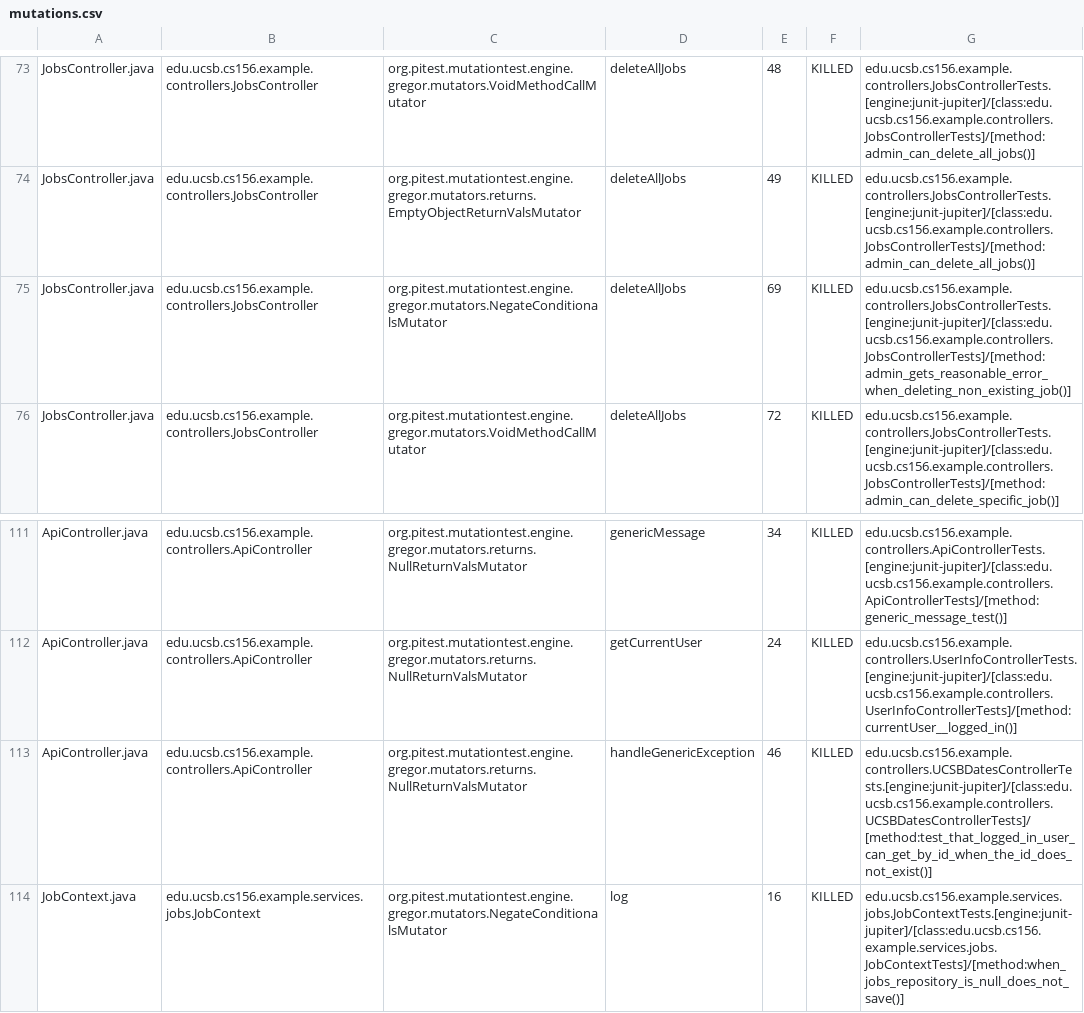
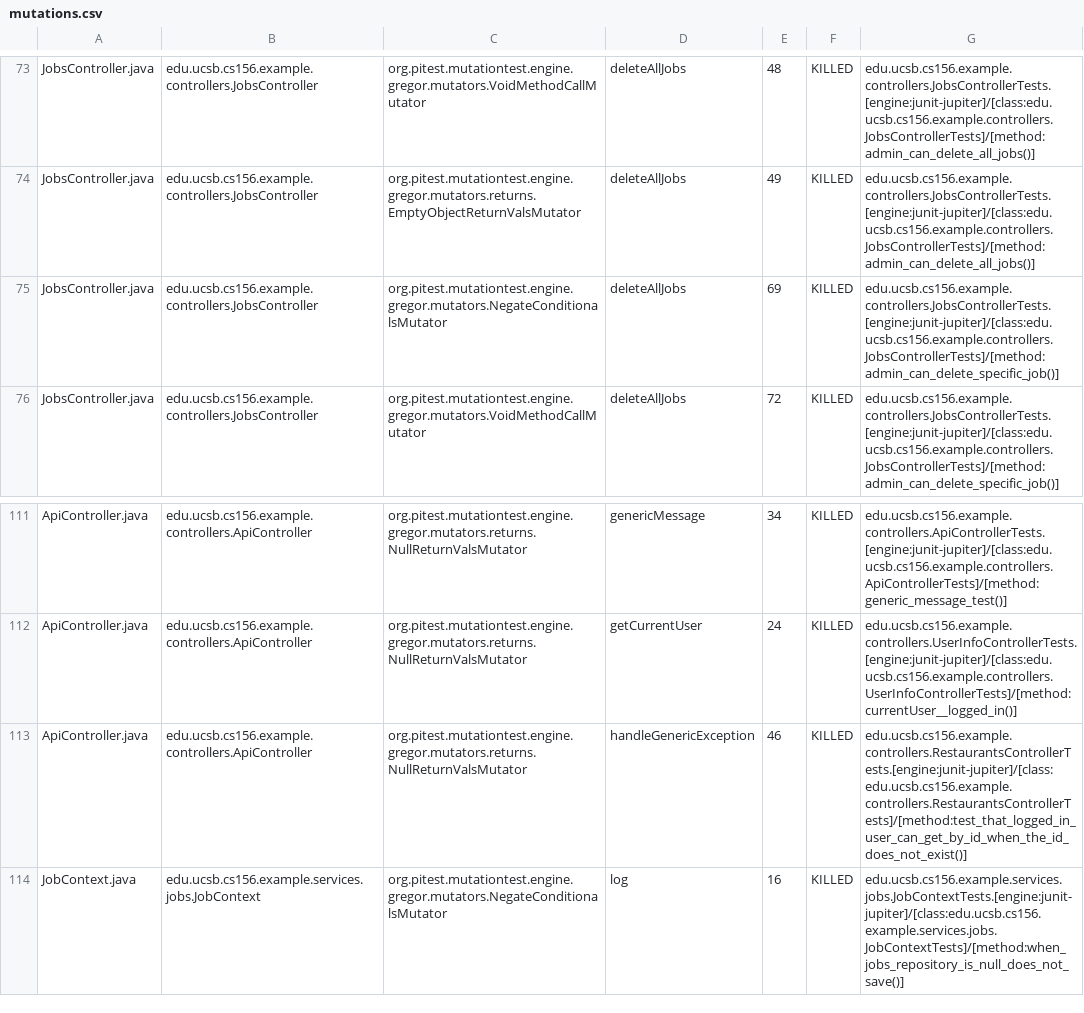
Before and after one commit to ucsb-cs156-f25/team01-f25-01, a CSV file: prs/61/pitest/mutations.csv, drawn as a sheet; only a part is shown, gaps mark what is left out.

Commit message:
Deploying to gh-pages from @ ucsb-cs156-f25/team01-f25-01@bc1845cbe9aebed2f5b83720866dd5ba4e845709 🚀

```diff
--- a/prs/61/pitest/mutations.csv
+++ b/prs/61/pitest/mutations.csv
@@ -74,3 +74,3 @@ JobsController.java,edu.ucsb.cs156.example.controllers.JobsController,org.pitest
 JobsController.java,edu.ucsb.cs156.example.controllers.JobsController,org.pitest.mutationtest.engine.gregor.mutators.returns.EmptyObjectReturnValsMutator,deleteAllJobs,49,KILLED,edu.ucsb.cs156.example.controllers.JobsControllerTests.[engine:junit-jupiter]/[class:edu.ucsb.cs156.example.controllers.JobsControllerTests]/[method:admin_can_delete_all_jobs()]
-JobsController.java,edu.ucsb.cs156.example.controllers.JobsController,org.pitest.mutationtest.engine.gregor.mutators.NegateConditionalsMutator,deleteAllJobs,69,KILLED,edu.ucsb.cs156.example.controllers.JobsControllerTests.[engine:junit-jupiter]/[class:edu.ucsb.cs156.example.controllers.JobsControllerTests]/[method:admin_gets_reasonable_error_when_deleting_non_existing_job()]
+JobsController.java,edu.ucsb.cs156.example.controllers.JobsController,org.pitest.mutationtest.engine.gregor.mutators.NegateConditionalsMutator,deleteAllJobs,69,KILLED,edu.ucsb.cs156.example.controllers.JobsControllerTests.[engine:junit-jupiter]/[class:edu.ucsb.cs156.example.controllers.JobsControllerTests]/[method:admin_can_delete_specific_job()]
 JobsController.java,edu.ucsb.cs156.example.controllers.JobsController,org.pitest.mutationtest.engine.gregor.mutators.VoidMethodCallMutator,deleteAllJobs,72,KILLED,edu.ucsb.cs156.example.controllers.JobsControllerTests.[engine:junit-jupiter]/[class:edu.ucsb.cs156.example.controllers.JobsControllerTests]/[method:admin_can_delete_specific_job()]
@@ -112,3 +112,3 @@ ApiController.java,edu.ucsb.cs156.example.controllers.ApiController,org.pitest.m
 ApiController.java,edu.ucsb.cs156.example.controllers.ApiController,org.pitest.mutationtest.engine.gregor.mutators.returns.NullReturnValsMutator,getCurrentUser,24,KILLED,edu.ucsb.cs156.example.controllers.UserInfoControllerTests.[engine:junit-jupiter]/[class:edu.ucsb.cs156.example.controllers.UserInfoControllerTests]/[method:currentUser__logged_in()]
-ApiController.java,edu.ucsb.cs156.example.controllers.ApiController,org.pitest.mutationtest.engine.gregor.mutators.returns.NullReturnValsMutator,handleGenericException,46,KILLED,edu.ucsb.cs156.example.controllers.UCSBDatesControllerTests.[engine:junit-jupiter]/[class:edu.ucsb.cs156.example.controllers.UCSBDatesControllerTests]/[method:test_that_logged_in_user_can_get_by_id_when_the_id_does_not_exist()]
+ApiController.java,edu.ucsb.cs156.example.controllers.ApiController,org.pitest.mutationtest.engine.gregor.mutators.returns.NullReturnValsMutator,handleGenericException,46,KILLED,edu.ucsb.cs156.example.controllers.RestaurantsControllerTests.[engine:junit-jupiter]/[class:edu.ucsb.cs156.example.controllers.RestaurantsControllerTests]/[method:test_that_logged_in_user_can_get_by_id_when_the_id_does_not_exist()]
 JobContext.java,edu.ucsb.cs156.example.services.jobs.JobContext,org.pitest.mutationtest.engine.gregor.mutators.NegateConditionalsMutator,log,16,KILLED,edu.ucsb.cs156.example.services.jobs.JobContextTests.[engine:junit-jupiter]/[class:edu.ucsb.cs156.example.services.jobs.JobContextTests]/[method:when_jobs_repository_is_null_does_not_save()]
```
Also changed, not shown: 18 other files.
